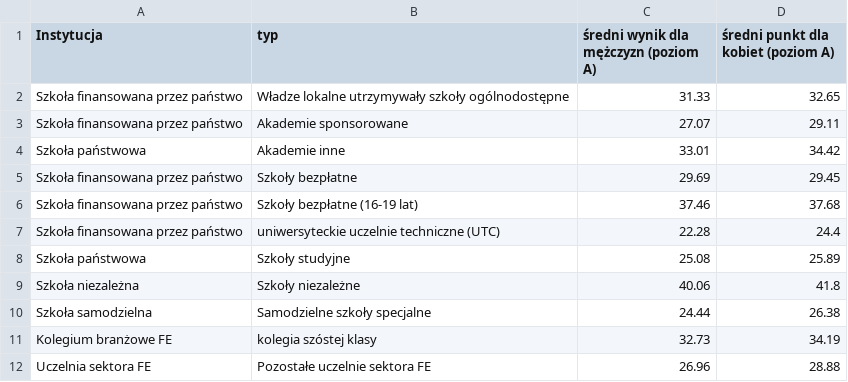
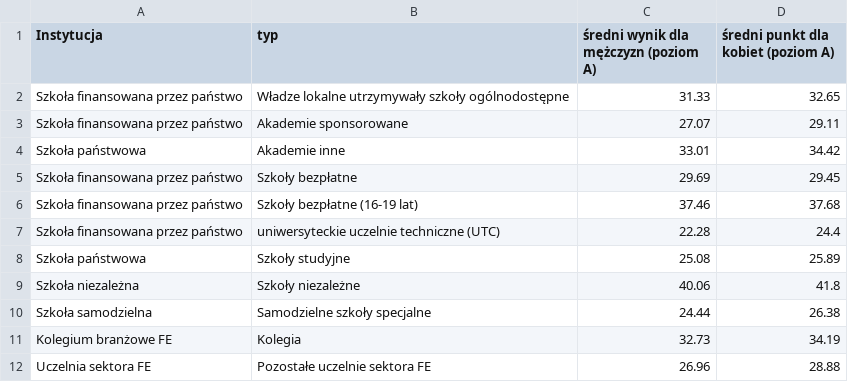
Before and after one commit to lukaszmachura/kiwk, a CSV file: maturaUSA2018.csv, drawn as a sheet.

Commit message:
Update maturaUSA2018.csv

```diff
--- a/maturaUSA2018.csv
+++ b/maturaUSA2018.csv
@@ -10,3 +10,3 @@ Szkoła niezależna, Szkoły niezależne,40.06,41.8
 Szkoła samodzielna, Samodzielne szkoły specjalne,24.44,26.38
-Kolegium branżowe FE, kolegia szóstej klasy,32.73,34.19
+Kolegium branżowe FE, Kolegia,32.73,34.19
 Uczelnia sektora FE, Pozostałe uczelnie sektora FE,26.96,28.88
```
